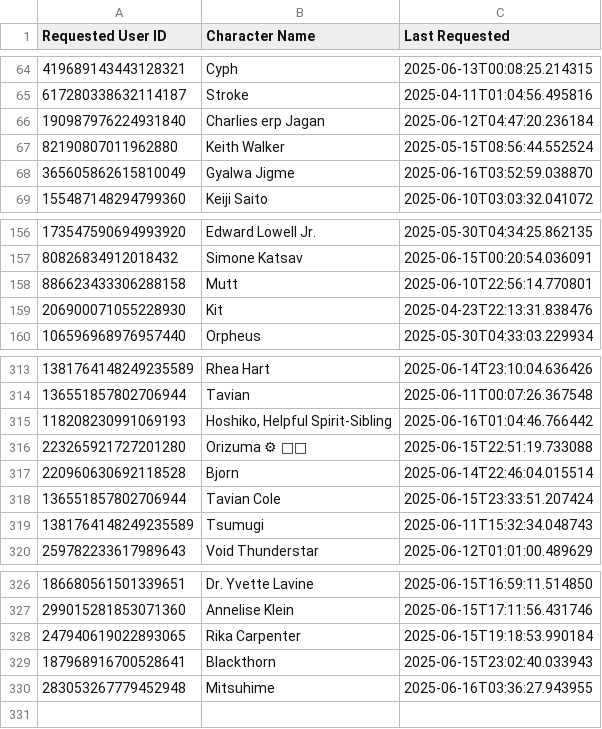
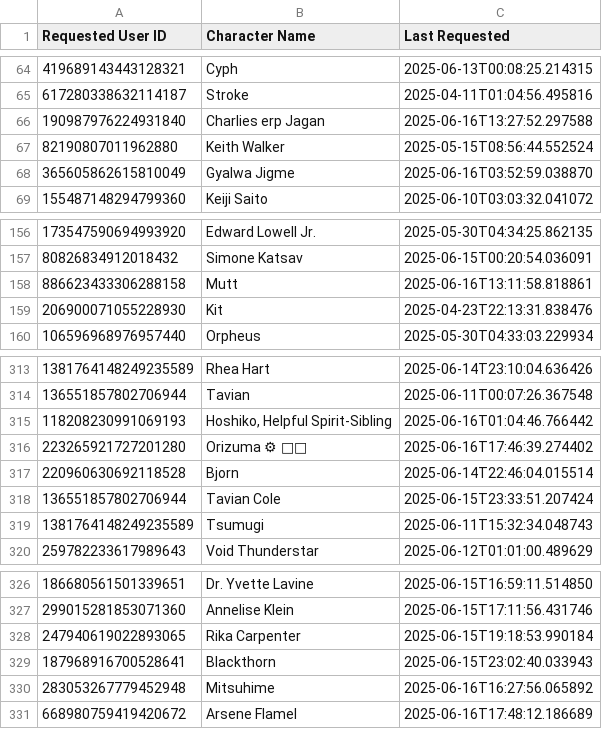
Before and after one commit to jrlol3/Megu-CSV-JSON-Storage, a CSV file: profile/signup-dates.csv, drawn as a sheet; only a part is shown, gaps mark what is left out.

Commit message:
Update profile/signup-dates.csv

```diff
--- a/profile/signup-dates.csv
+++ b/profile/signup-dates.csv
@@ -65,3 +65,3 @@ Requested User ID,Character Name,Last Requested
 617280338632114187,Stroke,2025-04-11T01:04:56.495816
-190987976224931840,Charlies erp Jagan,2025-06-12T04:47:20.236184
+190987976224931840,Charlies erp Jagan,2025-06-16T13:27:52.297588
 82190807011962880,Keith Walker,2025-05-15T08:56:44.552524
@@ -157,3 +157,3 @@ Requested User ID,Character Name,Last Requested
 80826834912018432,Simone Katsav,2025-06-15T00:20:54.036091
-886623433306288158,Mutt,2025-06-10T22:56:14.770801
+886623433306288158,Mutt,2025-06-16T13:11:58.818861
 206900071055228930,Kit,2025-04-23T22:13:31.838476
@@ -315,3 +315,3 @@ Requested User ID,Character Name,Last Requested
 118208230991069193,"Hoshiko, Helpful Spirit-Sibling",2025-06-16T01:04:46.766442
-223265921727201280,Orizuma ⚙ 🏹💢,2025-06-15T22:51:19.733088
+223265921727201280,Orizuma ⚙ 🏹💢,2025-06-16T17:46:39.274402
 220960630692118528,Bjorn,2025-06-14T22:46:04.015514
@@ -329,2 +329,3 @@ Requested User ID,Character Name,Last Requested
 187968916700528641,Blackthorn,2025-06-15T23:02:40.033943
-283053267779452948,Mitsuhime,2025-06-16T03:36:27.943955
+283053267779452948,Mitsuhime,2025-06-16T16:27:56.065892
+668980759419420672,Arsene Flamel,2025-06-16T17:48:12.186689
```
